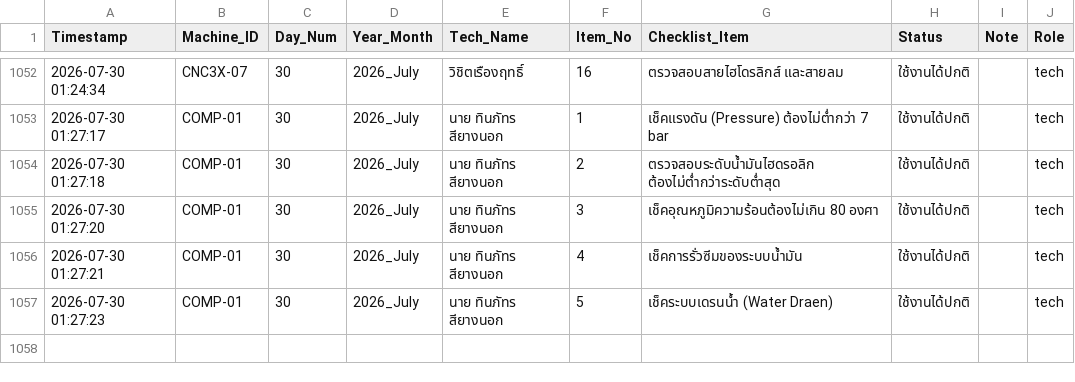
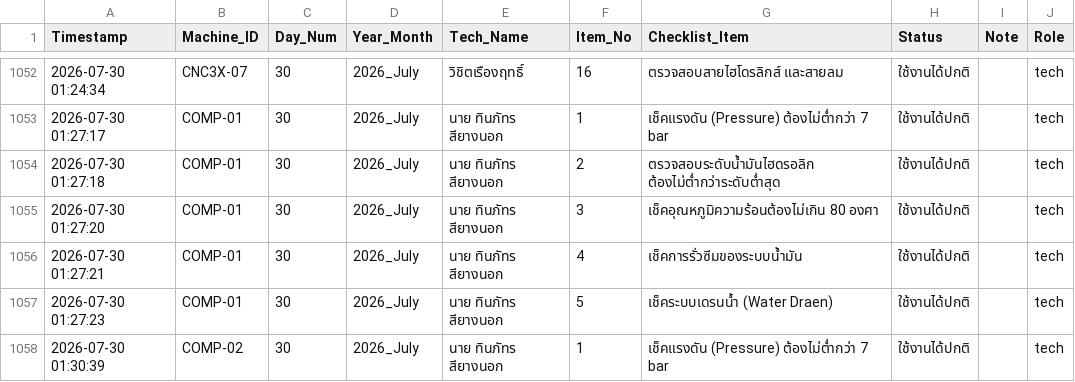
Before and after one commit to kayppc-cell/factory-maintenance-system, a CSV file: gsheet_cloud_mirror.csv, drawn as a sheet; only a part is shown, gaps mark what is left out; the diff names each change by its address in the sheet, - before the commit and + after, or states it on an @@ line.

Commit message:
Auto-Sync CSV for COMP-02 Day 30

```diff
--- a/gsheet_cloud_mirror.csv
+++ b/gsheet_cloud_mirror.csv
+row 1058: 2026-07-30 01:30:39 | COMP-02 | 30 | 2026_July | นาย ทินภัทร สียางนอก | 1 | เช็คแรงดัน (Pressure) ต้องไม่ต่ำกว่า 7 bar | ใช้งานได้ปกติ |  | tech
```
